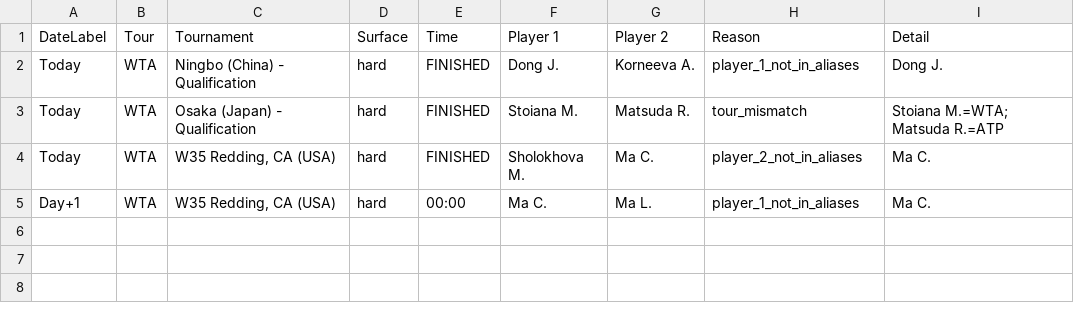
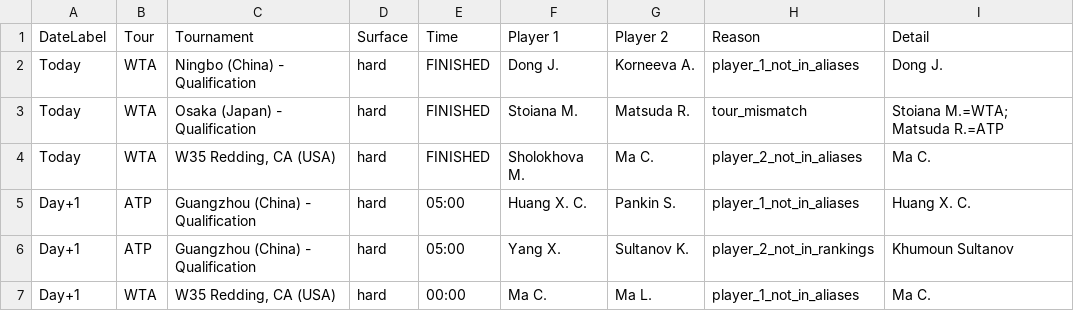
Before and after one commit to rajnakviliam/tennis-surface-elo, a CSV file: skipped_matches.csv, drawn as a sheet.

Commit message:
Update Flashscore data: skipped_matches.csv

```diff
--- a/skipped_matches.csv
+++ b/skipped_matches.csv
@@ -4,2 +4,4 @@ Today;WTA;Osaka (Japan) - Qualification;hard;FINISHED;Stoiana M.;Matsuda R.;tour
 Today;WTA;W35 Redding, CA (USA);hard;FINISHED;Sholokhova M.;Ma C.;player_2_not_in_aliases;Ma C.
+Day+1;ATP;Guangzhou (China) - Qualification;hard;05:00;Huang X. C.;Pankin S.;player_1_not_in_aliases;Huang X. C.
+Day+1;ATP;Guangzhou (China) - Qualification;hard;05:00;Yang X.;Sultanov K.;player_2_not_in_rankings;Khumoun Sultanov
 Day+1;WTA;W35 Redding, CA (USA);hard;00:00;Ma C.;Ma L.;player_1_not_in_aliases;Ma C.
```
